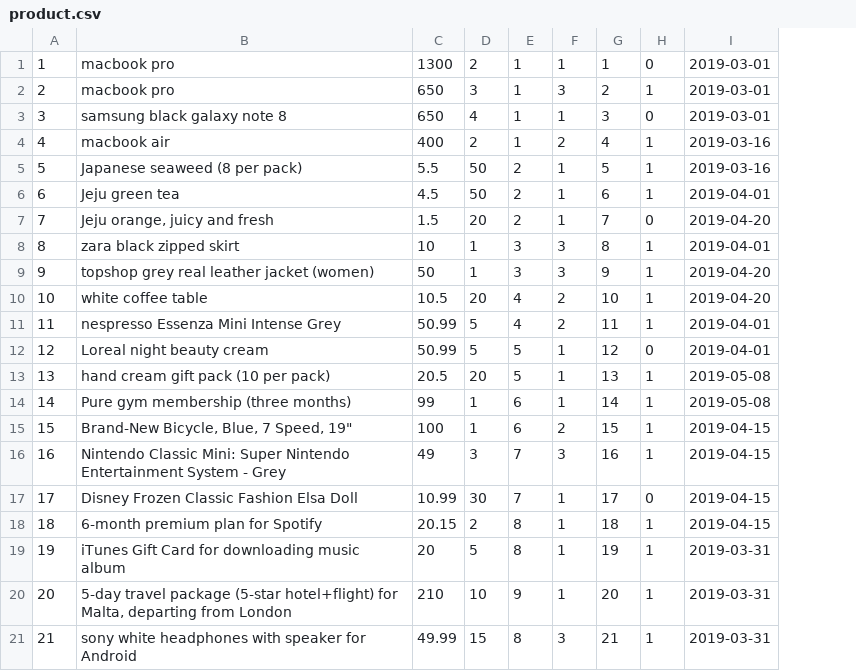
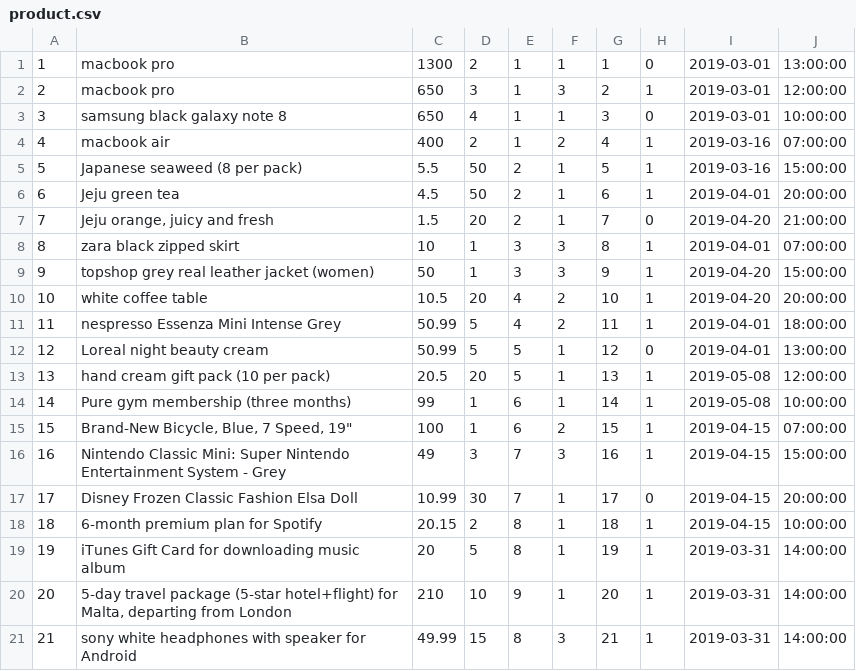
Before and after one commit to haowjern/Ebay-Clone-Project, a CSV file: database/dummy_data/product.csv, drawn as a sheet; the diff names each change by its address in the sheet, - before the commit and + after, or states it on an @@ line.

Commit message:
added if statement in database.php,modified scripts due to new column 'end time',modified javascript n css in editlisting.php

```diff
--- a/database/dummy_data/product.csv
+++ b/database/dummy_data/product.csv
+column J, rows 1-21: 13:00:00 | 12:00:00 | 10:00:00 | 07:00:00 | 15:00:00 | 20:00:00 | 21:00:00 | 07:00:00 | 15:00:00 | 20:00:00 | 18:00:00 | 13:00:00 | 12:00:00 | 10:00:00 | 07:00:00 | 15:00:00 | 20:00:00 | 10:00:00 | 14:00:00 | 14:00:00 | 14:00:00
```
Also changed, not shown: 11 other files.
